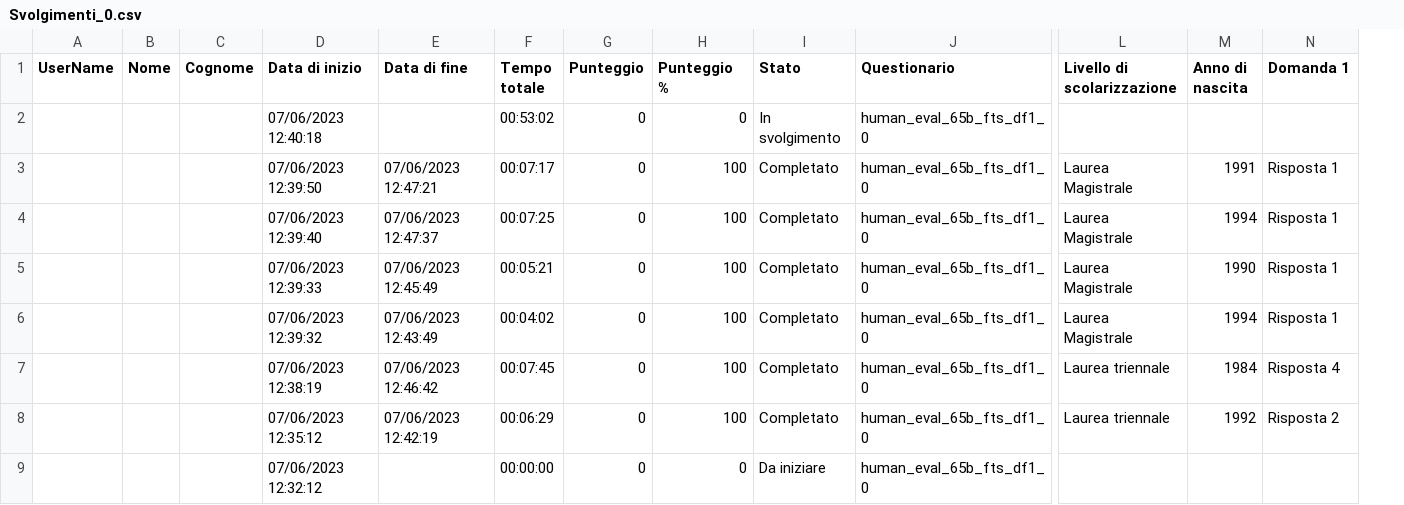
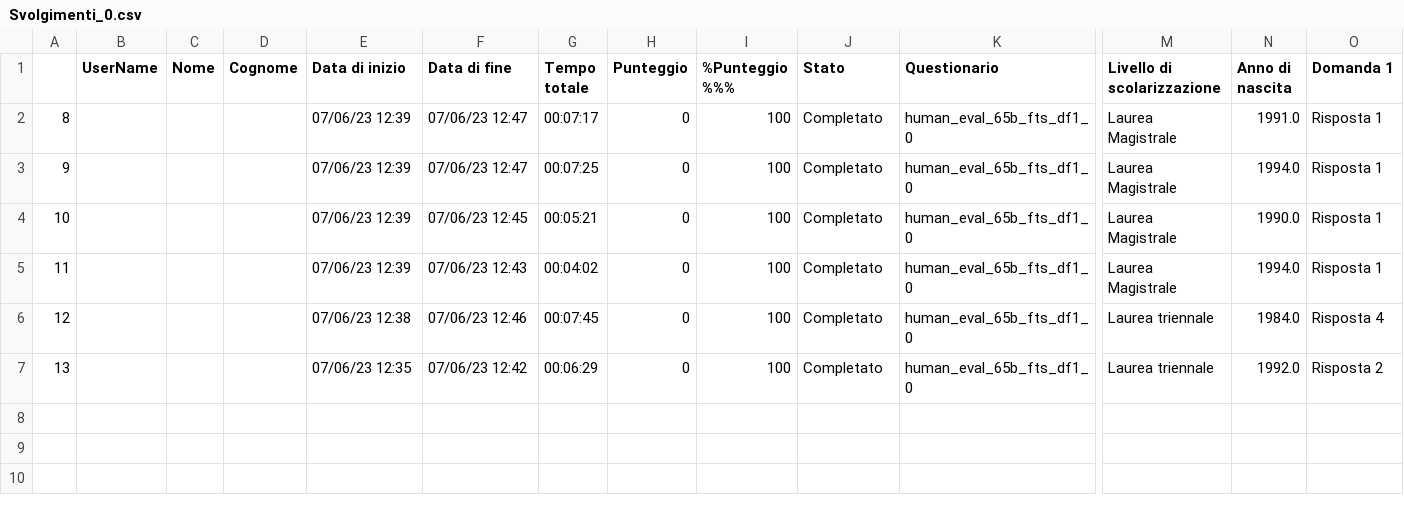
Before and after one commit to gpucce/llama, a CSV file: llama/human_eval/svolgimenti/65b_fts_df1/Svolgimenti_0.csv, drawn as a sheet; only a part is shown, gaps mark what is left out; removed rows and columns are numbered as before the commit, all else as after; rows hold the shown columns only; the diff names each change by its address in the sheet, - before the commit and + after, or states it on an @@ line.

```diff
--- a/llama/human_eval/svolgimenti/65b_fts_df1/Svolgimenti_0.csv
+++ b/llama/human_eval/svolgimenti/65b_fts_df1/Svolgimenti_0.csv
+column A, rows 2-7: 8 | 9 | 10 | 11 | 12 | 13
-I1: Punteggio %
+I1: %Punteggio %%%
-row 2:  |  |  | 07/06/2023 12:40:18 |  | 00:53:02 | 0 | 0 | In svolgimento | human_eval_65b_fts_df1_0
-E2 (Data di inizio): 07/06/2023 12:39:50
+E2 (Data di inizio): 07/06/23 12:39
-F2 (Data di fine): 07/06/2023 12:47:21
+F2 (Data di fine): 07/06/23 12:47
-N2 (Anno di nascita): 1991
+N2 (Anno di nascita): 1991.0
-E3 (Data di inizio): 07/06/2023 12:39:40
+E3 (Data di inizio): 07/06/23 12:39
-F3 (Data di fine): 07/06/2023 12:47:37
+F3 (Data di fine): 07/06/23 12:47
-N3 (Anno di nascita): 1994
+N3 (Anno di nascita): 1994.0
-E4 (Data di inizio): 07/06/2023 12:39:33
+E4 (Data di inizio): 07/06/23 12:39
-F4 (Data di fine): 07/06/2023 12:45:49
+F4 (Data di fine): 07/06/23 12:45
-N4 (Anno di nascita): 1990
+N4 (Anno di nascita): 1990.0
-E5 (Data di inizio): 07/06/2023 12:39:32
+E5 (Data di inizio): 07/06/23 12:39
-F5 (Data di fine): 07/06/2023 12:43:49
+F5 (Data di fine): 07/06/23 12:43
-N5 (Anno di nascita): 1994
+N5 (Anno di nascita): 1994.0
-E6 (Data di inizio): 07/06/2023 12:38:19
+E6 (Data di inizio): 07/06/23 12:38
-F6 (Data di fine): 07/06/2023 12:46:42
+F6 (Data di fine): 07/06/23 12:46
-N6 (Anno di nascita): 1984
+N6 (Anno di nascita): 1984.0
-E7 (Data di inizio): 07/06/2023 12:35:12
+E7 (Data di inizio): 07/06/23 12:35
-F7 (Data di fine): 07/06/2023 12:42:19
+F7 (Data di fine): 07/06/23 12:42
-N7 (Anno di nascita): 1992
+N7 (Anno di nascita): 1992.0
-row 9:  |  |  | 07/06/2023 12:32:12 |  | 00:00:00 | 0 | 0 | Da iniziare | human_eval_65b_fts_df1_0
```
Also changed, not shown: llama/human_eval/svolgimenti/65b_ps_df1/Svolgimenti_3.csv, llama/human_eval/svolgimenti/65b_ps_df1/Svolgimenti_4.csv, 15 other files.
